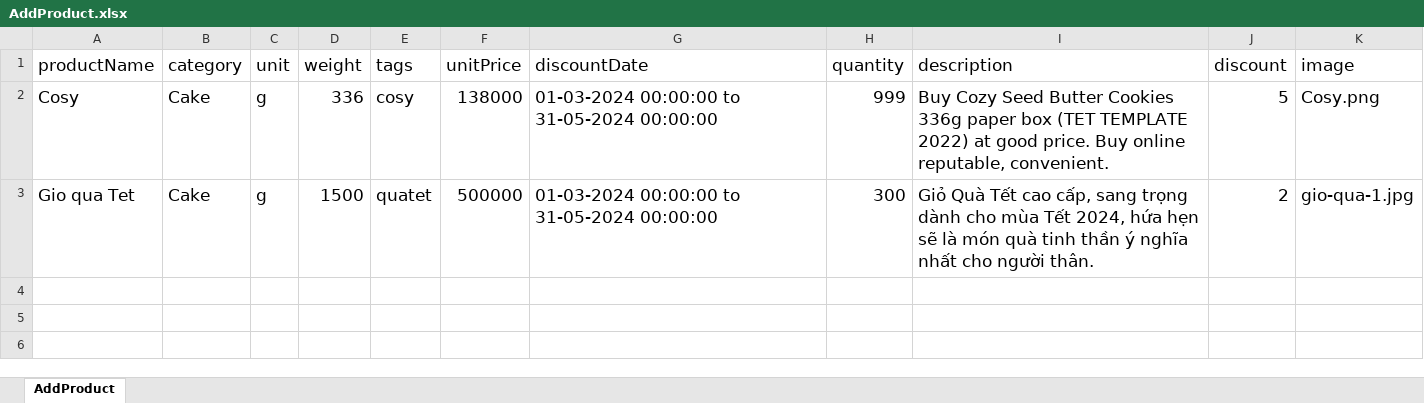
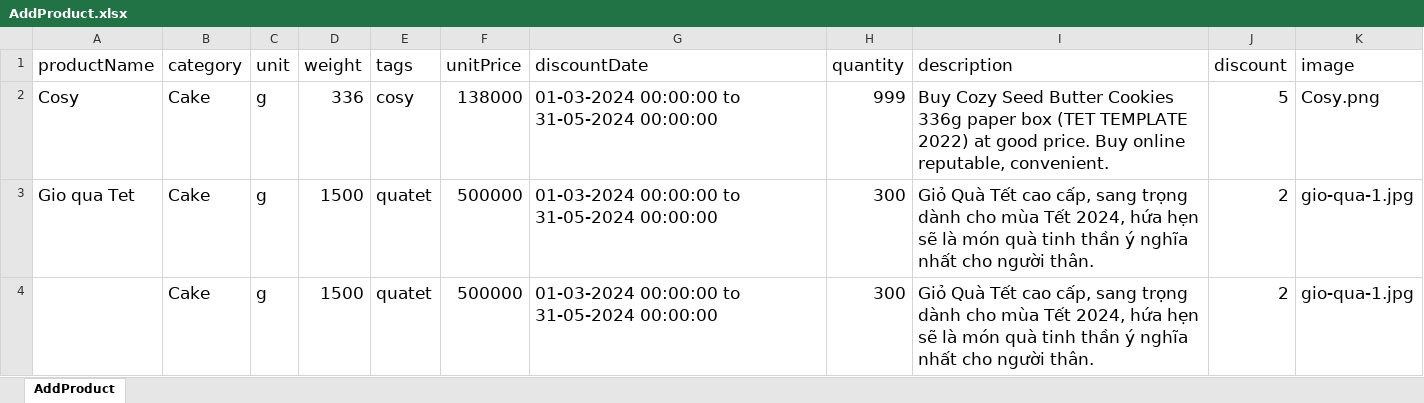
Before and after one commit to ThuyDung1911/Selenium_Java_ThuyDung, an Excel workbook: DataTest/AddProduct.xlsx, sheet AddProduct, drawn as a sheet; values as stored, in another font and other column widths than the file's, no borders; the diff names each change by its address in the sheet, - before the commit and + after, or states it on an @@ line.

```diff
--- a/DataTest/AddProduct.xlsx (sheet AddProduct)
+++ b/DataTest/AddProduct.xlsx (sheet AddProduct)
+row 4:  | Cake | g | 1500 | quatet | 500000 | 01-03-2024 00:00:00 to 31-05-2024 00:00:00 | 300 | Giỏ Quà Tết cao cấp, sang trọng dành cho mùa Tết 2024, hứa hẹn sẽ là món quà tinh thần ý nghĩa nhất cho người thân. | 2 | gio-qua-1.jpg
```
Also changed, not shown: 4 other files.
